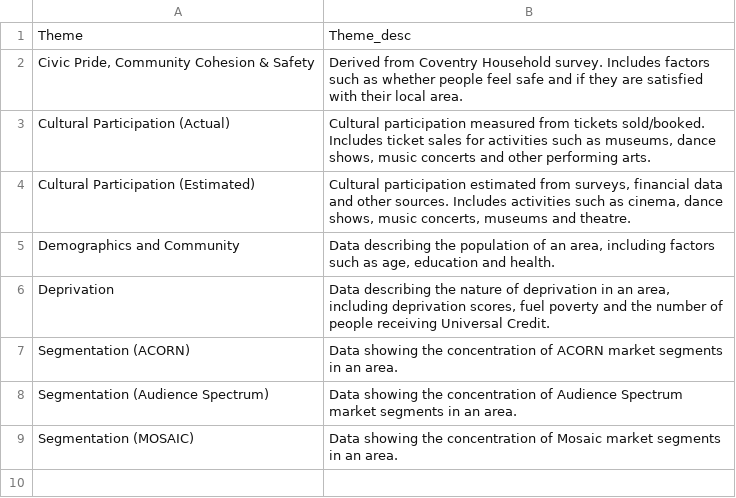
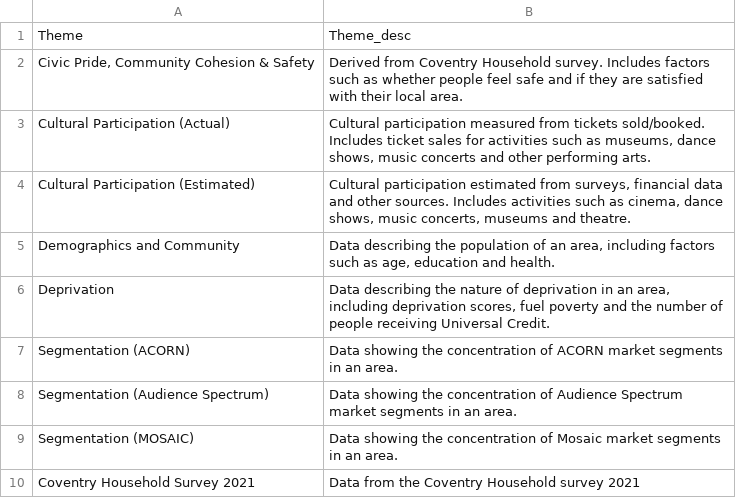
Before and after one commit to coventry-city-council/coventry-city-council.github.io, a CSV file: jcna/ThemeDescriptions.csv, drawn as a sheet.

Commit message:
Add files via upload

```diff
--- a/jcna/ThemeDescriptions.csv
+++ b/jcna/ThemeDescriptions.csv
@@ -9 +9,2 @@ Segmentation (Audience Spectrum),Data showing the concentration of Audience Spec
 Segmentation (MOSAIC),Data showing the concentration of Mosaic market segments in an area.
+Coventry Household Survey 2021,Data from the Coventry Household survey 2021
```
